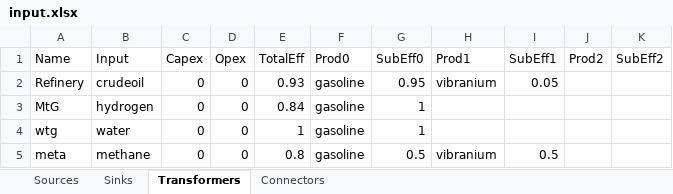
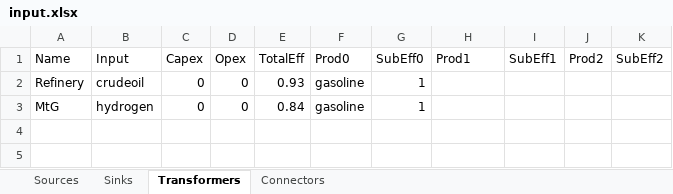
Before and after one commit to jtrobinson57/fscmodel-monte-carlo, an Excel workbook: input.xlsx, sheet Transformers, drawn as a sheet; values as stored, in another font and other column widths than the file's, no borders; the diff names each change by its address in the sheet, - before the commit and + after, or states it on an @@ line.

```diff
--- a/input.xlsx (sheet Transformers)
+++ b/input.xlsx (sheet Transformers)
-G2 (SubEff0): 0.95
+G2 (SubEff0): 1
-H2 (Prod1): vibranium
+H2 (Prod1): (empty)
-I2 (SubEff1): 0.05
+I2 (SubEff1): (empty)
-row 4: wtg | water | 0 | 0 | 1 | gasoline | 1
-row 5: meta | methane | 0 | 0 | 0.8 | gasoline | 0.5 | vibranium | 0.5
```
Also changed, not shown: sheet Connectors, sheet Sources, sheet Sinks, output.xlsx.
